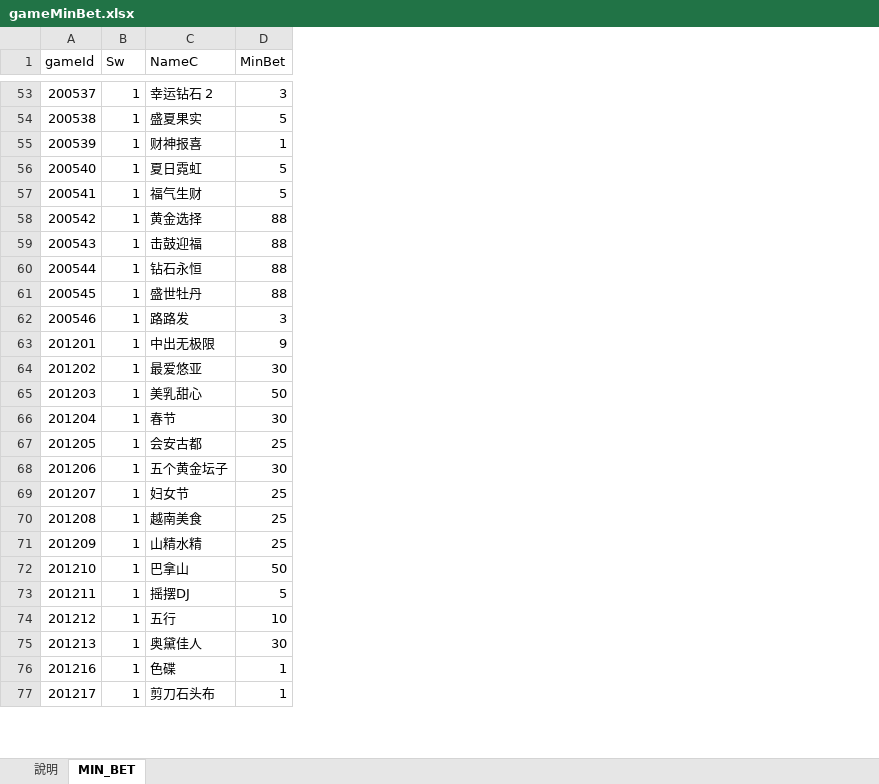
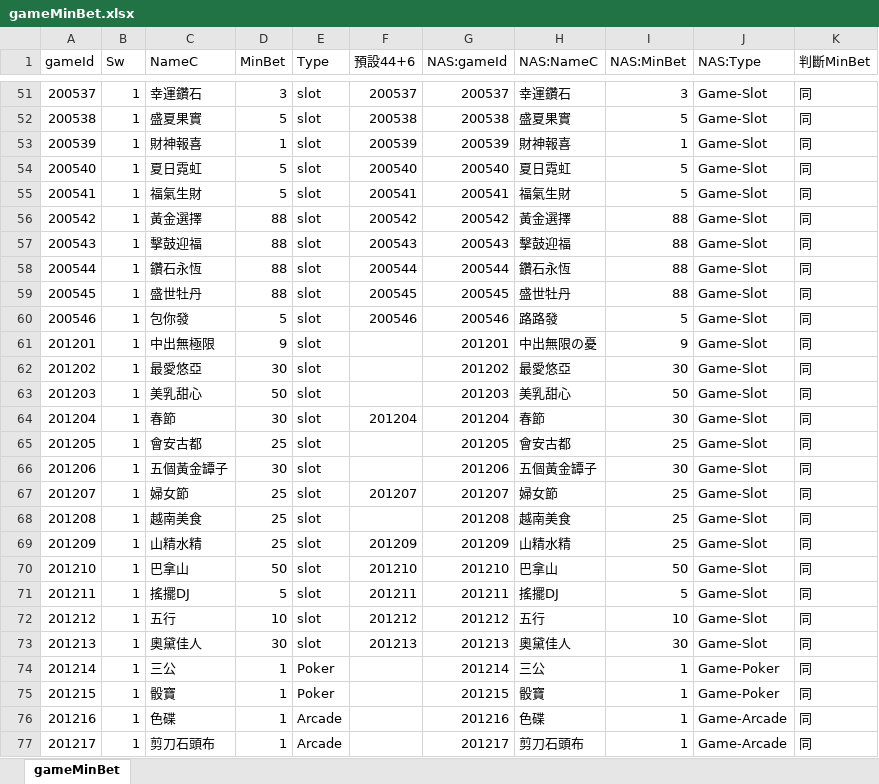
Before and after one commit to chiisen/min_bet, an Excel workbook: input/gameMinBet.xlsx, sheet gameMinBet, drawn as a sheet; only a part is shown, gaps mark what is left out; values as stored, in another font and other column widths than the file's, no cell formats; conditional formats not drawn; addresses are those after the commit; the diff covers the shown part only; the diff names each change by its address in the sheet, - before the commit and + after, or states it on an @@ line.

```diff
--- a/input/gameMinBet.xlsx (sheet gameMinBet)
+++ b/input/gameMinBet.xlsx (sheet gameMinBet)
-sheet tab: MIN_BET
+sheet tab: gameMinBet
-sheet tab: 說明
+column E (Type), rows 51-73: all slot; rows 76-77: Arcade | Arcade
+column F (預設44+6), rows 51-73: 200537 | 200538 | 200539 | 200540 | 200541 | 200542 | 200543 | 200544 | 200545 | 200546 |  |  |  | 201204 |  |  | 201207 |  | 201209 | 201210 | 201211 | 201212 | 201213
+column G (NAS:gameId), rows 51-73: 200537 | 200538 | 200539 | 200540 | 200541 | 200542 | 200543 | 200544 | 200545 | 200546 | 201201 | 201202 | 201203 | 201204 | 201205 | 201206 | 201207 | 201208 | 201209 | 201210 | 201211 | 201212 | 201213; rows 76-77: 201216 | 201217
+column H (NAS:NameC), rows 51-73: 幸運鑽石 | 盛夏果實 | 財神報喜 | 夏日霓虹 | 福氣生財 | 黃金選擇 | 擊鼓迎福 | 鑽石永恆 | 盛世牡丹 | 路路發 | 中出無限の憂 | 最愛悠亞 | 美乳甜心 | 春節 | 會安古都 | 五個黃金罈子 | 婦女節 | 越南美食 | 山精水精 | 巴拿山 | 搖擺DJ | 五行 | 奧黛佳人; rows 76-77: 色碟 | 剪刀石頭布
+column I (NAS:MinBet), rows 51-73: 3 | 5 | 1 | 5 | 5 | 88 | 88 | 88 | 88 | 5 | 9 | 30 | 50 | 30 | 25 | 30 | 25 | 25 | 25 | 50 | 5 | 10 | 30; rows 76-77: 1 | 1
+column J (NAS:Type), rows 51-73: all Game-Slot; rows 76-77: Game-Arcade | Game-Arcade
+column K (判斷MinBet), rows 51-73: all 同; rows 76-77: 同 | 同
-C51 (NameC): 幸运钻石 2
+C51 (NameC): 幸運鑽石
-C52 (NameC): 盛夏果实
+C52 (NameC): 盛夏果實
-C53 (NameC): 财神报喜
+C53 (NameC): 財神報喜
-C55 (NameC): 福气生财
+C55 (NameC): 福氣生財
-C56 (NameC): 黄金选择
+C56 (NameC): 黃金選擇
-C57 (NameC): 击鼓迎福
+C57 (NameC): 擊鼓迎福
-C58 (NameC): 钻石永恒
+C58 (NameC): 鑽石永恆
-C60 (NameC): 路路发
+C60 (NameC): 包你發
-D60 (MinBet): 3
+D60 (MinBet): 5
-C61 (NameC): 中出无极限
+C61 (NameC): 中出無極限
-C62 (NameC): 最爱悠亚
+C62 (NameC): 最愛悠亞
-C64 (NameC): 春节
+C64 (NameC): 春節
-C65 (NameC): 会安古都
+C65 (NameC): 會安古都
-C66 (NameC): 五个黄金坛子
+C66 (NameC): 五個黃金罈子
-C67 (NameC): 妇女节
+C67 (NameC): 婦女節
-C71 (NameC): 摇摆DJ
+C71 (NameC): 搖擺DJ
-C73 (NameC): 奥黛佳人
+C73 (NameC): 奧黛佳人
+row 74: 201214 | 1 | 三公 | 1 | Poker |  | 201214 | 三公 | 1 | Game-Poker | 同
+row 75: 201215 | 1 | 骰寶 | 1 | Poker |  | 201215 | 骰寶 | 1 | Game-Poker | 同
-C77 (NameC): 剪刀石头布
+C77 (NameC): 剪刀石頭布
```
Also changed, not shown: 110 added rows, 5 removed rows, 1 moved row and 44 edited cells elsewhere in this sheet, cell formats, 2 other files.
